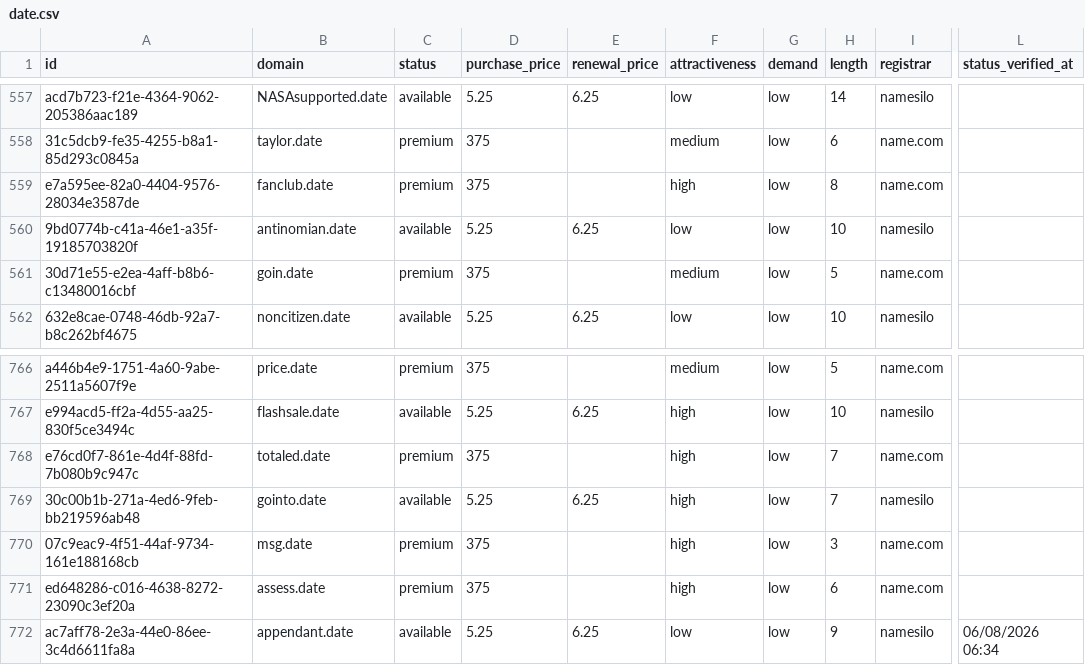
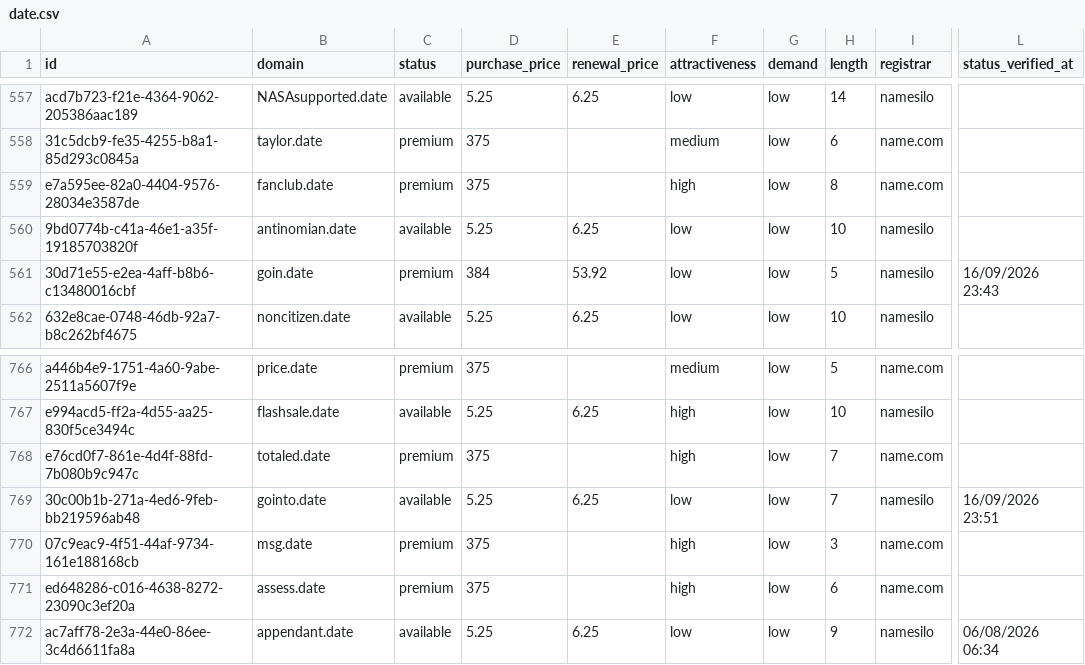
Before and after one commit to UniqueDomains/date-oneword-domains, a CSV file: date.csv, drawn as a sheet; only a part is shown, gaps mark what is left out; the diff names each change by its address in the sheet, - before the commit and + after, or states it on an @@ line.

Commit message:
Domains update

```diff
--- a/date.csv
+++ b/date.csv
-D561 (purchase_price): 375
+D561 (purchase_price): 384
-E561 (renewal_price): (empty)
+E561 (renewal_price): 53.92
-F561 (attractiveness): medium
+F561 (attractiveness): low
-I561 (registrar): name.com
+I561 (registrar): namesilo
-L561 (status_verified_at): (empty)
+L561 (status_verified_at): 16/09/2026 23:43
-F769 (attractiveness): high
+F769 (attractiveness): low
-L769 (status_verified_at): (empty)
+L769 (status_verified_at): 16/09/2026 23:51
```
Also changed, not shown: 4 other files.
